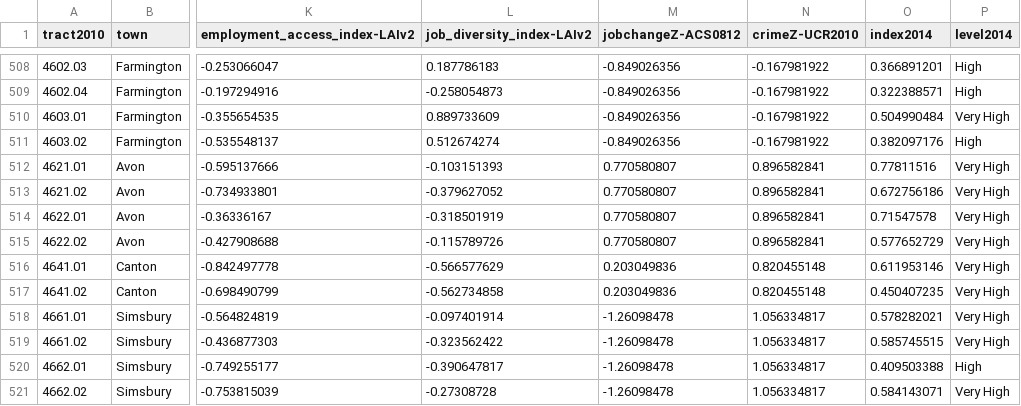
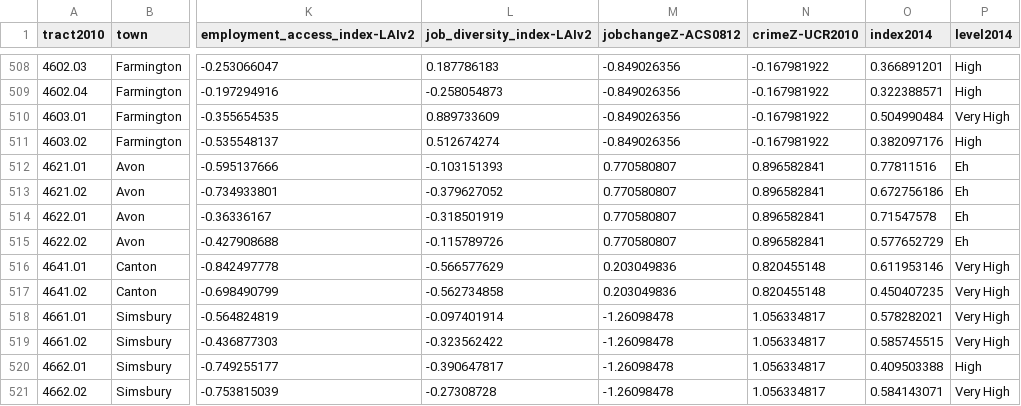
Before and after one commit to jordanpolitz/leaflet-map-polygon-click, a CSV file: opp-index-2014.csv, drawn as a sheet; only a part is shown, gaps mark what is left out; the diff names each change by its address in the sheet, - before the commit and + after, or states it on an @@ line.

Commit message:
Update opp-index-2014.csv

```diff
--- a/opp-index-2014.csv
+++ b/opp-index-2014.csv
-P512:P515 (level2014): Very High
+P512:P515 (level2014): Eh
```
